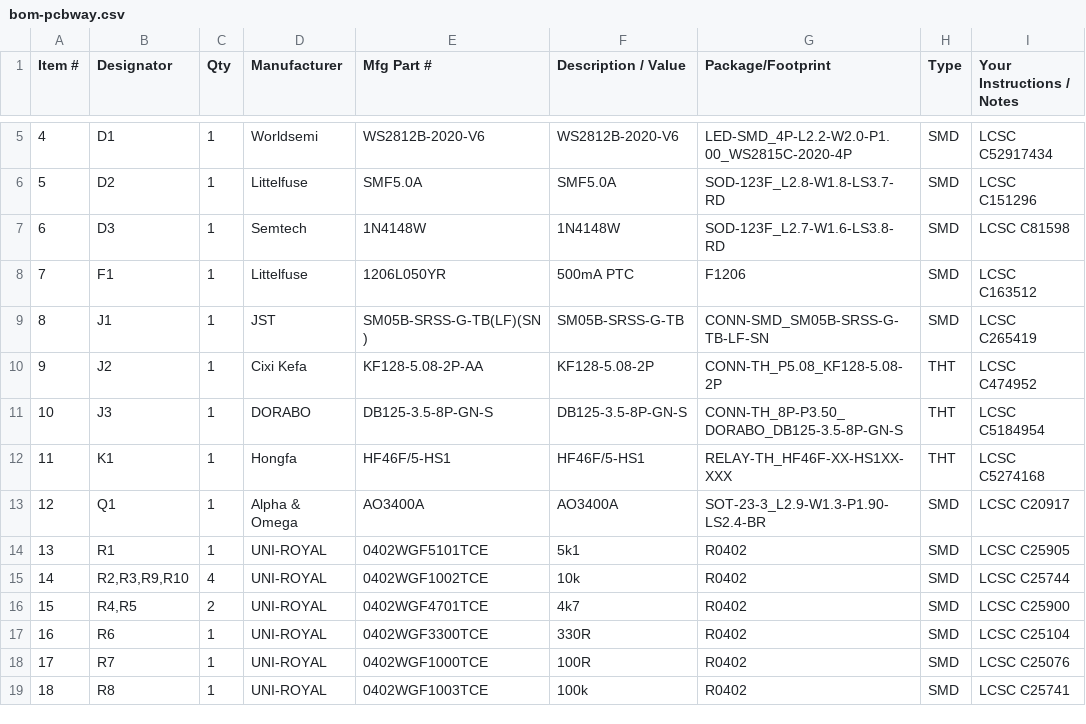
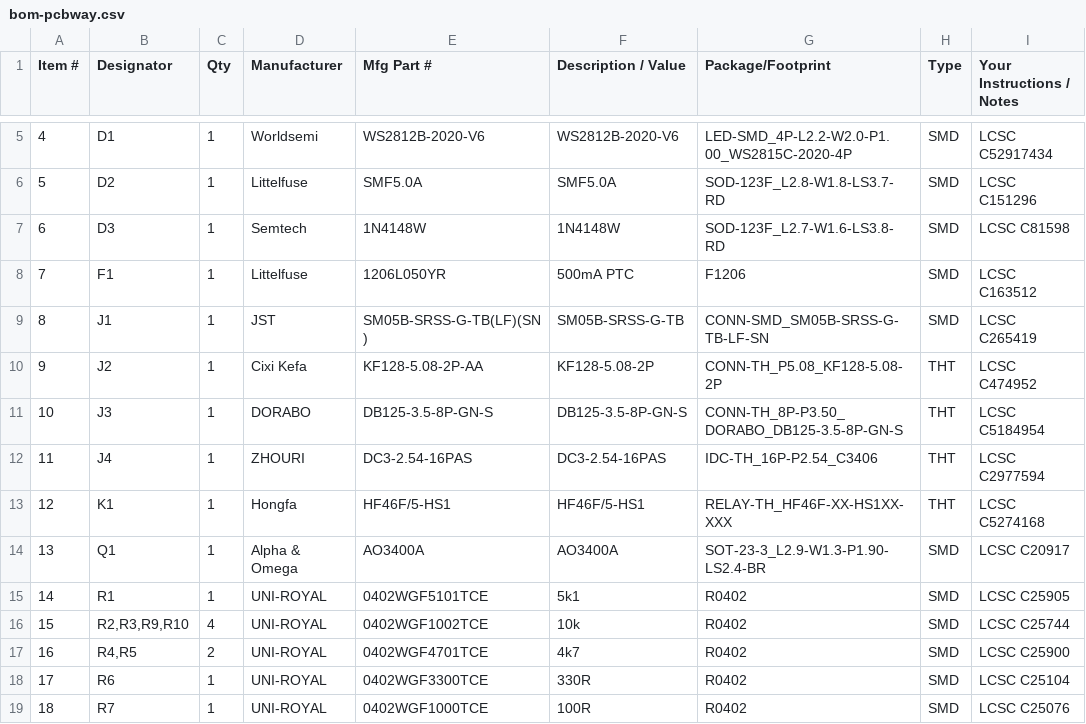
Before and after one commit to nakomis/nakostat, a CSV file: pcb/heatlink/out/heatlink/bom-pcbway.csv, drawn as a sheet; only a part is shown, gaps mark what is left out; the shorter side is filled out with more unchanged rows; addresses are those after the commit; the diff names each change by its address in the sheet, - before the commit and + after, or states it on an @@ line.

Commit message:
feat(pcb): 16-way boxed IDC header with twelve more GPIOs; board 66 x 49 mm (STAT-75)
J4 (ZHOURI DC3-2.54-16PAS): 3V3/GND, GPIO 7-11, GND, 16, 17, 18, 21,
38, 39, 40, 5V. Takes a ribbon cable or single Dupont wires; pinout on
the back silk. DRC clean.

```diff
--- a/pcb/heatlink/out/heatlink/bom-pcbway.csv
+++ b/pcb/heatlink/out/heatlink/bom-pcbway.csv
+row 12: 11 | J4 | 1 | ZHOURI | DC3-2.54-16PAS | DC3-2.54-16PAS | IDC-TH_16P-P2.54_C3406 | THT | LCSC C2977594
@@ column A (Item #) renumbered from row 13 down @@
```
Also changed, not shown: pcb/heatlink/out/heatlink/bom-jlcpcb.csv, pcb/heatlink/out/heatlink/cpl.csv, 18 other files.
